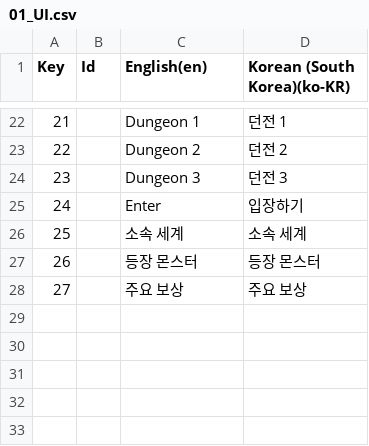
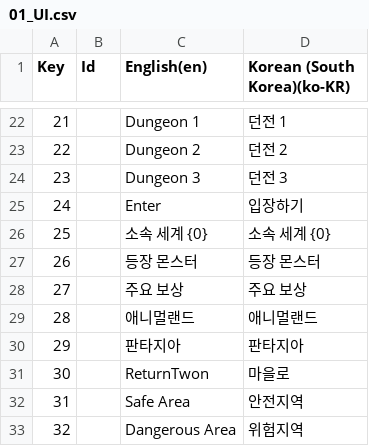
Before and after one commit to Rellious89/desktop_RPG, a CSV file: TableData/Localization/01_UI.csv, drawn as a sheet; only a part is shown, gaps mark what is left out; removed rows and columns are numbered as before the commit, all else as after; the diff names each change by its address in the sheet, - before the commit and + after, or states it on an @@ line.

```diff
--- a/TableData/Localization/01_UI.csv
+++ b/TableData/Localization/01_UI.csv
-row 26: 25 |  | 소속 세계 | 소속 세계
+row 26: 25 |  | 소속 세계 {0} | 소속 세계 {0}
+row 29: 28 |  | 애니멀랜드 | 애니멀랜드
+row 30: 29 |  | 판타지아 | 판타지아
+row 31: 30 |  | ReturnTwon | 마을로
+row 32: 31 |  | Safe Area | 안전지역
+row 33: 32 |  | Dangerous Area | 위험지역
```
Also changed, not shown: TableData/Localization/02_World&Dungeon.csv, 11 other files.
